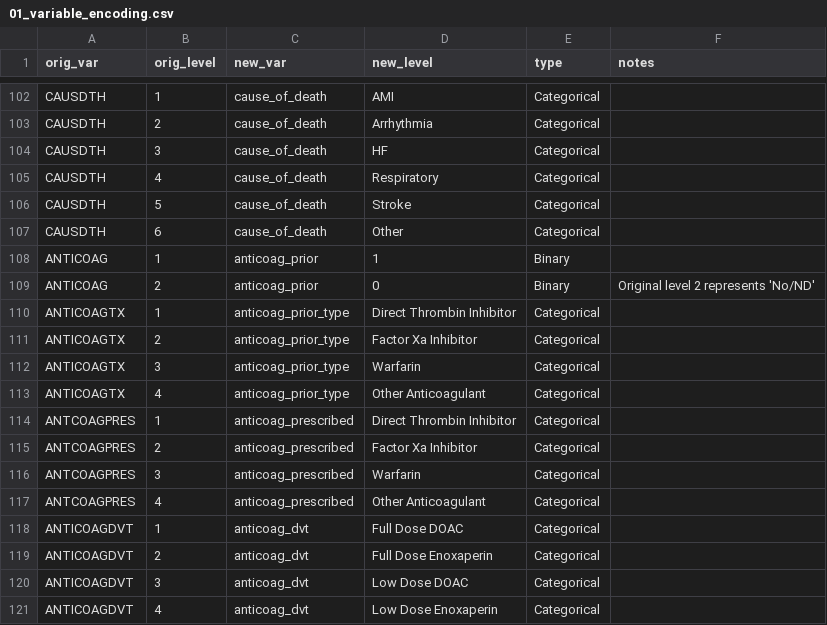
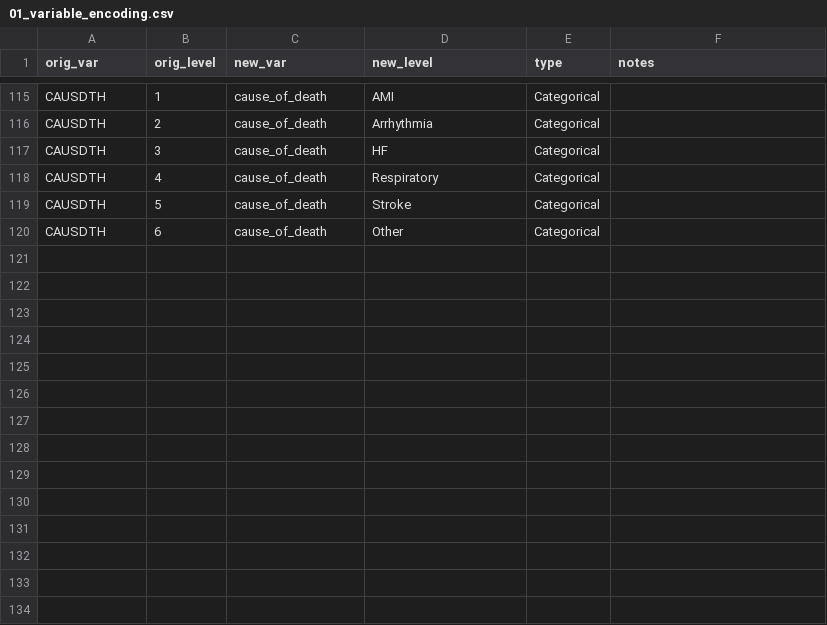
Before and after one commit to rsoren/aha_covid_dataprep_specs, a CSV file: 01_variable_encoding.csv, drawn as a sheet; only a part is shown, gaps mark what is left out; the diff covers the shown part only.

Commit message:
Update 01_variable_encoding.csv

```diff
--- a/01_variable_encoding.csv
+++ b/01_variable_encoding.csv
@@ -107,15 +120 @@ CAUSDTH,5,cause_of_death,"Stroke",Categorical,
 CAUSDTH,6,cause_of_death,"Other",Categorical,
-ANTICOAG,1,anticoag_prior,1,"Binary",
-ANTICOAG,2,anticoag_prior,0,"Binary","Original level 2 represents 'No/ND'"
-ANTICOAGTX,1,anticoag_prior_type,"Direct Thrombin Inhibitor",Categorical,
-ANTICOAGTX,2,anticoag_prior_type,"Factor Xa Inhibitor",Categorical,
-ANTICOAGTX,3,anticoag_prior_type,"Warfarin",Categorical,
-ANTICOAGTX,4,anticoag_prior_type,"Other Anticoagulant",Categorical,
-ANTCOAGPRES,1,anticoag_prescribed,"Direct Thrombin Inhibitor",Categorical,
-ANTCOAGPRES,2,anticoag_prescribed,"Factor Xa Inhibitor",Categorical,
-ANTCOAGPRES,3,anticoag_prescribed,"Warfarin",Categorical,
-ANTCOAGPRES,4,anticoag_prescribed,"Other Anticoagulant",Categorical,
-ANTICOAGDVT,1,anticoag_dvt,"Full Dose DOAC",Categorical,
-ANTICOAGDVT,2,anticoag_dvt,"Full Dose Enoxaperin",Categorical,
-ANTICOAGDVT,3,anticoag_dvt,"Low Dose DOAC",Categorical,
-ANTICOAGDVT,4,anticoag_dvt,"Low Dose Enoxaperin",Categorical,
```
Also changed, not shown: 13 added rows and 2 edited cells elsewhere in this file.
